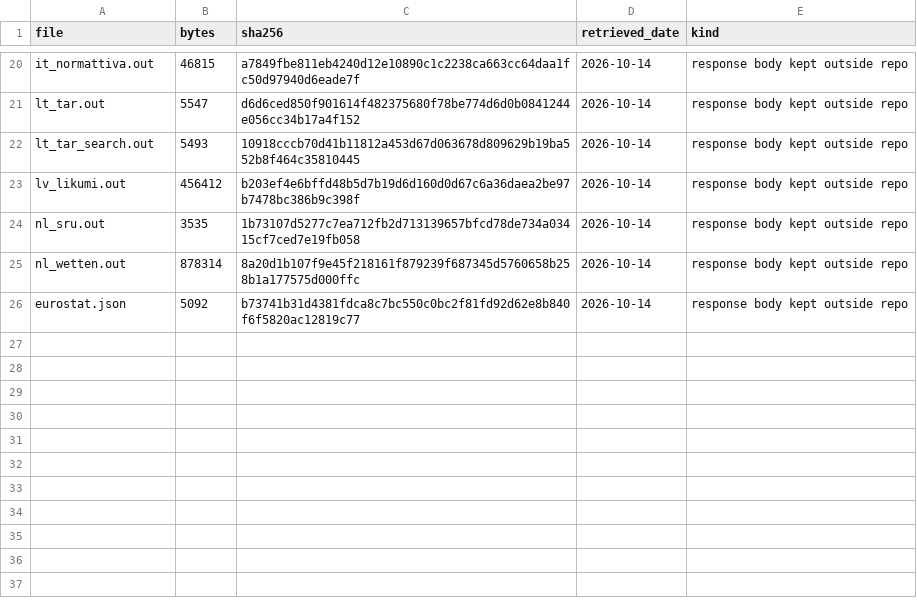
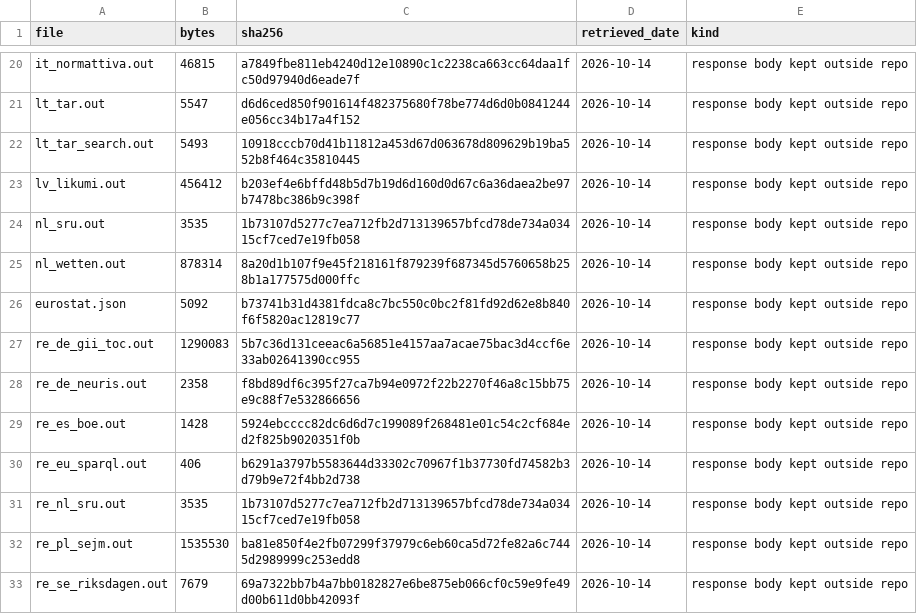
Before and after one commit to r0dolfs9/ai-agent-work, a CSV file: agri-rules/evidence/snapshot-hashes.csv, drawn as a sheet; only a part is shown, gaps mark what is left out.

```diff
--- a/agri-rules/evidence/snapshot-hashes.csv
+++ b/agri-rules/evidence/snapshot-hashes.csv
@@ -26 +26,8 @@ nl_wetten.out,878314,8a20d1b107f9e45f218161f879239f687345d5760658b258b1a177575d0
 eurostat.json,5092,b73741b31d4381fdca8c7bc550c0bc2f81fd92d62e8b840f6f5820ac12819c77,2026-10-14,response body kept outside repo
+re_de_gii_toc.out,1290083,5b7c36d131ceeac6a56851e4157aa7acae75bac3d4ccf6e33ab02641390cc955,2026-10-14,response body kept outside repo
+re_de_neuris.out,2358,f8bd89df6c395f27ca7b94e0972f22b2270f46a8c15bb75e9c88f7e532866656,2026-10-14,response body kept outside repo
+re_es_boe.out,1428,5924ebcccc82dc6d6d7c199089f268481e01c54c2cf684ed2f825b9020351f0b,2026-10-14,response body kept outside repo
+re_eu_sparql.out,406,b6291a3797b5583644d33302c70967f1b37730fd74582b3d79b9e72f4bb2d738,2026-10-14,response body kept outside repo
+re_nl_sru.out,3535,1b73107d5277c7ea712fb2d713139657bfcd78de734a03415cf7ced7e19fb058,2026-10-14,response body kept outside repo
+re_pl_sejm.out,1535530,ba81e850f4e2fb07299f37979c6eb60ca5d72fe82a6c7445d2989999c253edd8,2026-10-14,response body kept outside repo
+re_se_riksdagen.out,7679,69a7322bb7b4a7bb0182827e6be875eb066cf0c59e9fe49d00b611d0bb42093f,2026-10-14,response body kept outside repo
```
Also changed, not shown: 2 other files.
